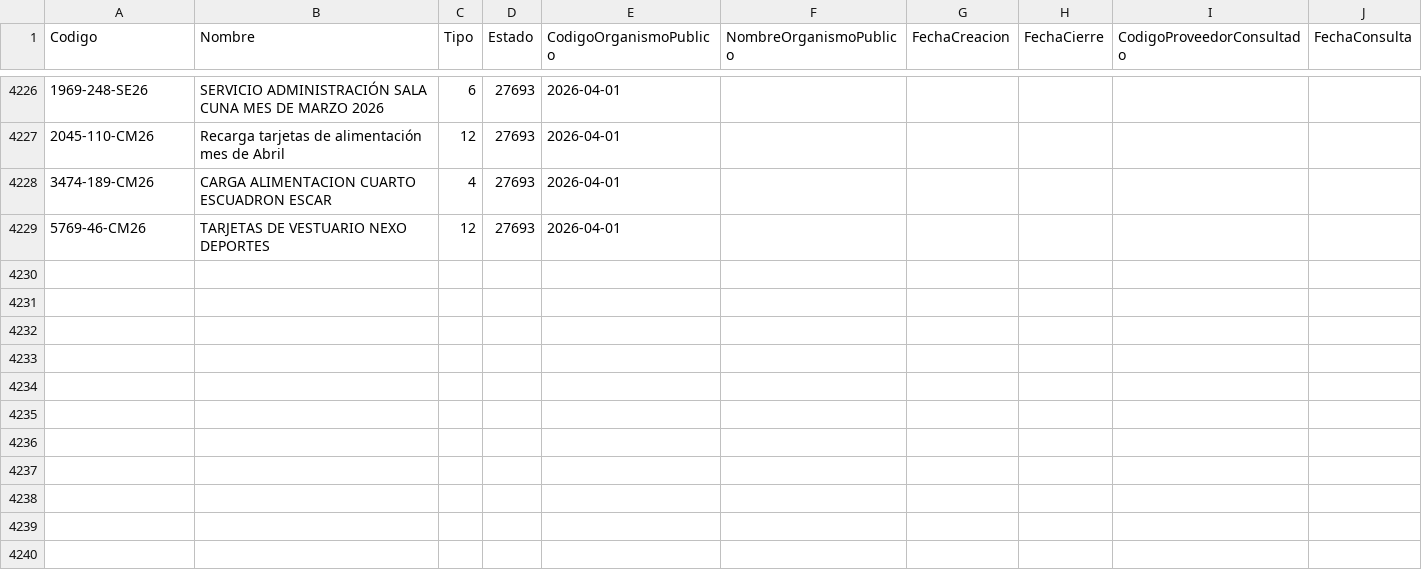
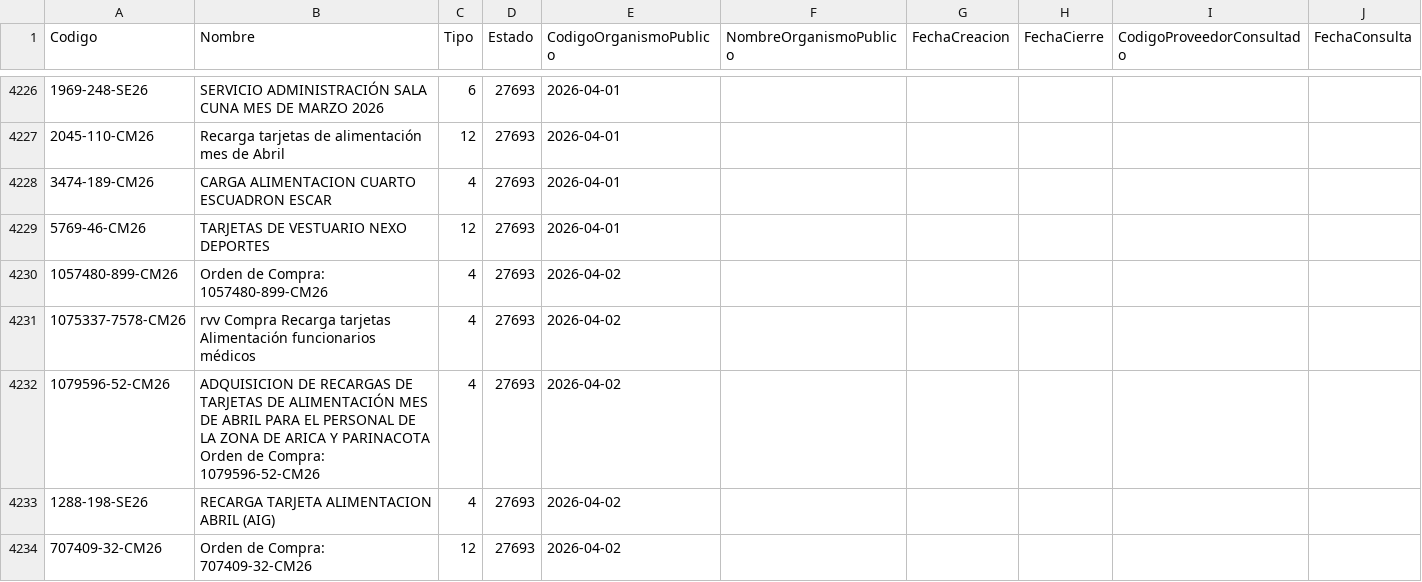
Before and after one commit to hurtadodaniel/mp, a CSV file: data/ordenes_listado.csv, drawn as a sheet; only a part is shown, gaps mark what is left out; the diff names each change by its address in the sheet, - before the commit and + after, or states it on an @@ line.

```diff
--- a/data/ordenes_listado.csv
+++ b/data/ordenes_listado.csv
+row 4230: 1057480-899-CM26 | Orden de Compra: 1057480-899-CM26 | 4 | 27693 | 2026-04-02
+row 4231: 1075337-7578-CM26 | rvv Compra Recarga tarjetas Alimentación funcionarios médicos | 4 | 27693 | 2026-04-02
+row 4232: 1079596-52-CM26 | ADQUISICION DE RECARGAS DE TARJETAS DE ALIMENTACIÓN MES DE ABRIL PARA EL PERSONAL DE LA ZONA DE ARICA Y PARINACOTA Orden de Compra: 1079596-52-CM26 | 4 | 27693 | 2026-04-02
+row 4233: 1288-198-SE26 | RECARGA TARJETA ALIMENTACION ABRIL (AIG) | 4 | 27693 | 2026-04-02
+row 4234: 707409-32-CM26 | Orden de Compra: 707409-32-CM26 | 12 | 27693 | 2026-04-02
```
Also changed, not shown: data/ordenes_consolidado.csv, data/ordenes_detalle.csv, 1 other file.
